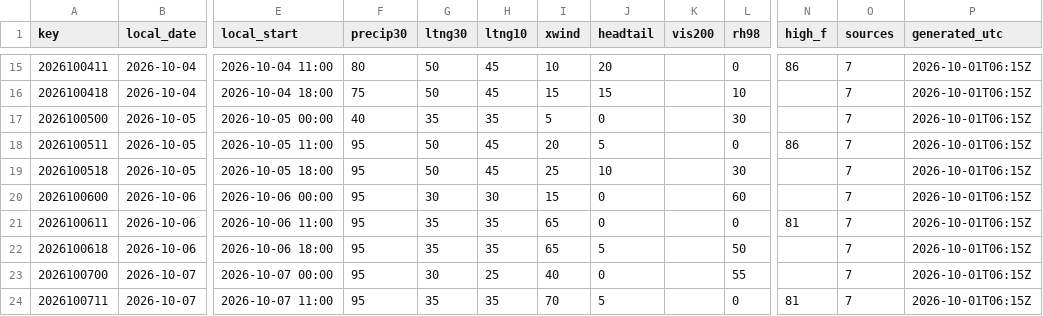
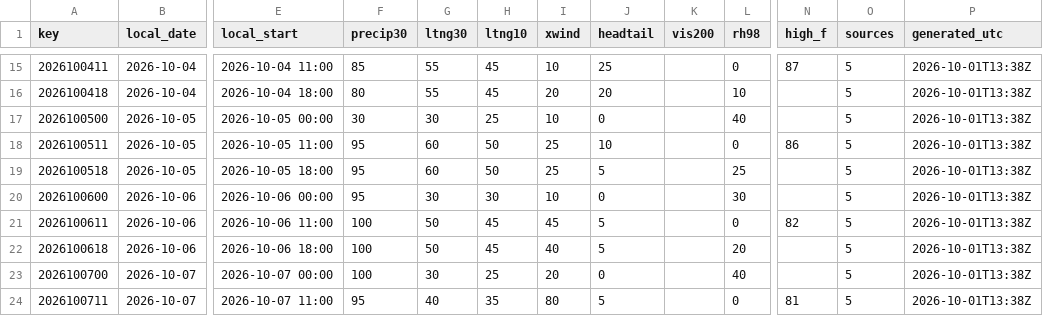
Before and after one commit to cyclonecizek/SLFWeather, a CSV file: docs/data/constraints.csv, drawn as a sheet; only a part is shown, gaps mark what is left out; the diff covers the shown part only; the diff names each change by its address in the sheet, - before the commit and + after, or states it on an @@ line.

```diff
--- a/docs/data/constraints.csv
+++ b/docs/data/constraints.csv
-F15 (precip30): 80
+F15 (precip30): 85
-G15:G16 (ltng30): 50
+G15:G16 (ltng30): 55
-J15 (headtail): 20
+J15 (headtail): 25
-N15 (high_f): 86
+N15 (high_f): 87
-O15:O24 (sources): 7
+O15:O24 (sources): 5
-P15:P24 (generated_utc): 2026-10-01T06:15Z
+P15:P24 (generated_utc): 2026-10-01T13:38Z
-F16 (precip30): 75
+F16 (precip30): 80
-I16 (xwind): 15
+I16 (xwind): 20
-J16 (headtail): 15
+J16 (headtail): 20
-F17 (precip30): 40
+F17 (precip30): 30
-G17 (ltng30): 35
+G17 (ltng30): 30
-H17 (ltng10): 35
+H17 (ltng10): 25
-I17 (xwind): 5
+I17 (xwind): 10
-L17 (rh98): 30
+L17 (rh98): 40
-G18:G19 (ltng30): 50
+G18:G19 (ltng30): 60
-H18:H19 (ltng10): 45
+H18:H19 (ltng10): 50
-I18 (xwind): 20
+I18 (xwind): 25
-J18 (headtail): 5
+J18 (headtail): 10
-J19 (headtail): 10
+J19 (headtail): 5
-L19 (rh98): 30
+L19 (rh98): 25
-I20 (xwind): 15
+I20 (xwind): 10
-L20 (rh98): 60
+L20 (rh98): 30
-F21:F23 (precip30): 95
+F21:F23 (precip30): 100
-G21:G22 (ltng30): 35
+G21:G22 (ltng30): 50
-H21:H22 (ltng10): 35
+H21:H22 (ltng10): 45
-I21 (xwind): 65
+I21 (xwind): 45
-J21 (headtail): 0
+J21 (headtail): 5
-N21 (high_f): 81
+N21 (high_f): 82
-I22 (xwind): 65
+I22 (xwind): 40
-L22 (rh98): 50
+L22 (rh98): 20
-I23 (xwind): 40
+I23 (xwind): 20
-L23 (rh98): 55
+L23 (rh98): 40
-G24 (ltng30): 35
+G24 (ltng30): 40
-I24 (xwind): 70
+I24 (xwind): 80
```
Also changed, not shown: 98 edited cells elsewhere in this file, docs/data/KTTS_ENS_wind.csv, docs/data/KTTS_NBM_wind.csv, 7 other files.
